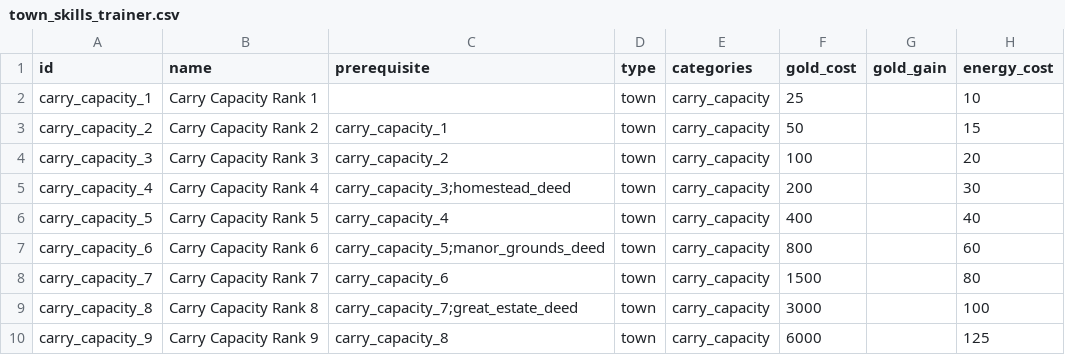
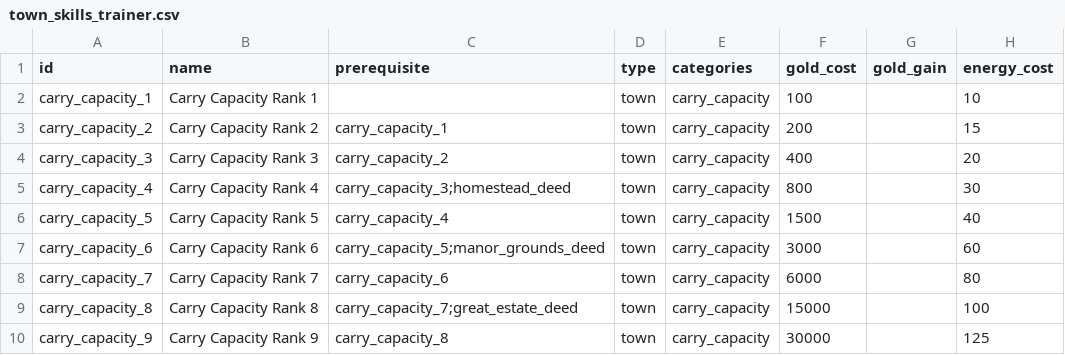
Before and after one commit to GuvBubbs/TimeHeroSim2, a CSV file: public/Data/Unlocks/town_skills_trainer.csv, drawn as a sheet; only a part is shown; the diff names each change by its address in the sheet, - before the commit and + after, or states it on an @@ line.

```diff
--- a/public/Data/Unlocks/town_skills_trainer.csv
+++ b/public/Data/Unlocks/town_skills_trainer.csv
-F2 (gold_cost): 25
+F2 (gold_cost): 100
-F3 (gold_cost): 50
+F3 (gold_cost): 200
-F4 (gold_cost): 100
+F4 (gold_cost): 400
-F5 (gold_cost): 200
+F5 (gold_cost): 800
-F6 (gold_cost): 400
+F6 (gold_cost): 1500
-F7 (gold_cost): 800
+F7 (gold_cost): 3000
-F8 (gold_cost): 1500
+F8 (gold_cost): 6000
-F9 (gold_cost): 3000
+F9 (gold_cost): 15000
-F10 (gold_cost): 6000
+F10 (gold_cost): 30000
```
Also changed, not shown: public/Data/Unlocks/town_blacksmith.csv, public/Data/Unlocks/vendors.csv, 9 other files.
